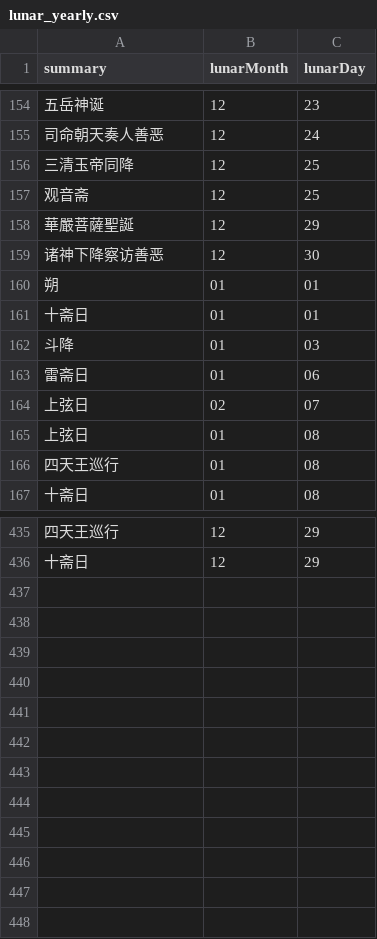
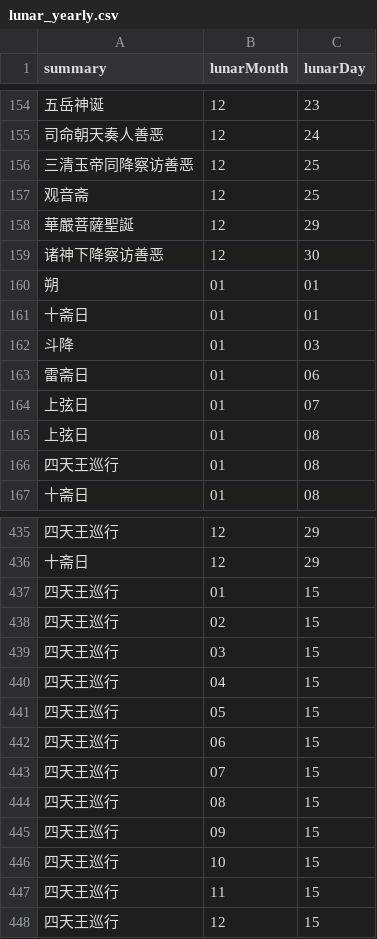
Before and after one commit to saleo/skcalDaysGenerator, a CSV file: public/lunar_yearly.csv, drawn as a sheet; only a part is shown, gaps mark what is left out.

Commit message:
1.validate.csv added for check convenience; 2.data csv files updated:dongzhi,qiufen missing fixed; 0107上弦日 fixed;add 四天王巡行 at each 15; 四离日;

```diff
--- a/public/lunar_yearly.csv
+++ b/public/lunar_yearly.csv
@@ -155,3 +155,3 @@ summary,lunarMonth,lunarDay
 司命朝天奏人善恶,12,24
-三清玉帝同降,12,25
+三清玉帝同降察访善恶,12,25
 观音斋,12,25
@@ -163,3 +163,3 @@ summary,lunarMonth,lunarDay
 雷斋日,01,06
-上弦日,02,07
+上弦日,01,07
 上弦日,01,08
@@ -436 +436,13 @@ summary,lunarMonth,lunarDay
 十斋日,12,29
+四天王巡行,01,15
+四天王巡行,02,15
+四天王巡行,03,15
+四天王巡行,04,15
+四天王巡行,05,15
+四天王巡行,06,15
+四天王巡行,07,15
+四天王巡行,08,15
+四天王巡行,09,15
+四天王巡行,10,15
+四天王巡行,11,15
+四天王巡行,12,15
```
Also changed, not shown: public/2019_21solarLunar_ganzhiJieqi.csv, 1 other file.
